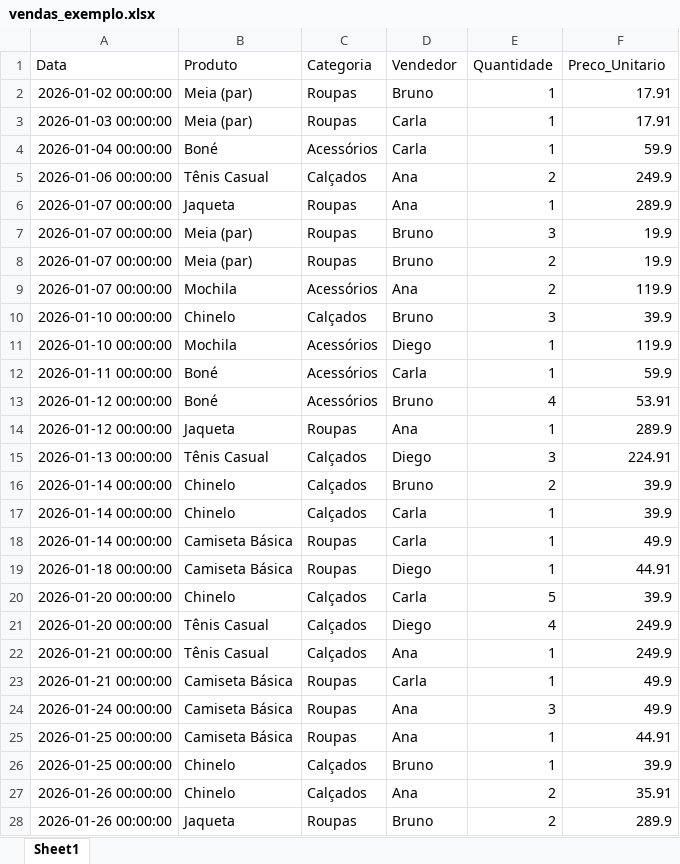
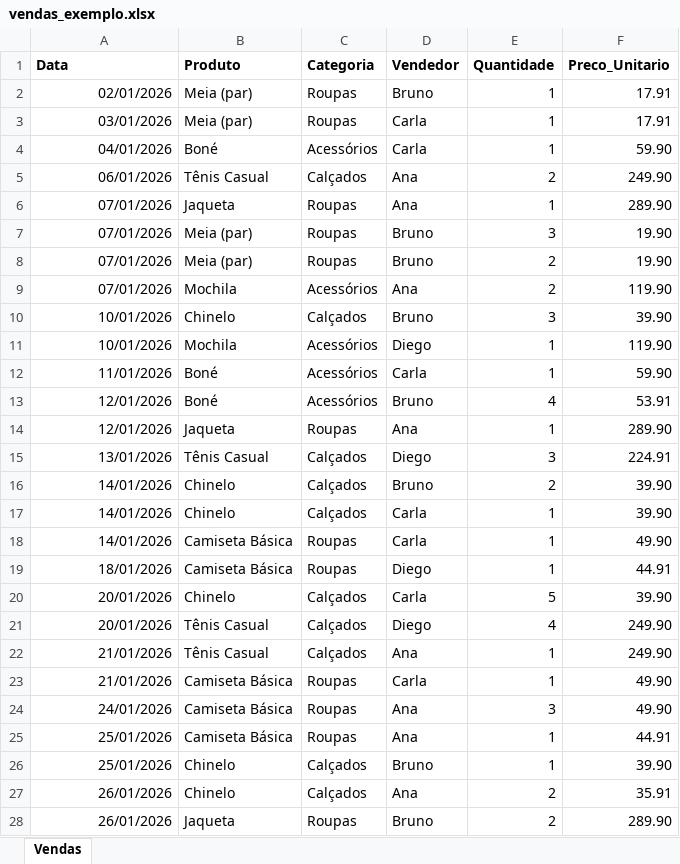
Before and after one commit to LeviAmorim/relatorio-vendas, an Excel workbook: exemplos/vendas_exemplo.xlsx, sheet Vendas, drawn as a sheet; only a part is shown; values as stored, in another font and other column widths than the file's, no borders; the diff covers the shown part only; the diff names each change by its address in the sheet, - before the commit and + after, or states it on an @@ line.

```diff
--- a/exemplos/vendas_exemplo.xlsx (sheet Vendas)
+++ b/exemplos/vendas_exemplo.xlsx (sheet Vendas)
-sheet tab: Sheet1
+sheet tab: Vendas
-A1:F1 bold: off
+A1:F1 bold: on
-A2 (Data): 2026-01-02 00:00:00
+A2 (Data): 02/01/2026
-A3 (Data): 2026-01-03 00:00:00
+A3 (Data): 03/01/2026
-A4 (Data): 2026-01-04 00:00:00
+A4 (Data): 04/01/2026
-F4 (Preco_Unitario): 59.9
+F4 (Preco_Unitario): 59.90
-A5 (Data): 2026-01-06 00:00:00
+A5 (Data): 06/01/2026
-F5 (Preco_Unitario): 249.9
+F5 (Preco_Unitario): 249.90
-A6:A9 (Data): 2026-01-07 00:00:00
+A6:A9 (Data): 07/01/2026
-F6 (Preco_Unitario): 289.9
+F6 (Preco_Unitario): 289.90
-F7:F8 (Preco_Unitario): 19.9
+F7:F8 (Preco_Unitario): 19.90
-F9 (Preco_Unitario): 119.9
+F9 (Preco_Unitario): 119.90
-A10:A11 (Data): 2026-01-10 00:00:00
+A10:A11 (Data): 10/01/2026
-F10 (Preco_Unitario): 39.9
+F10 (Preco_Unitario): 39.90
-F11 (Preco_Unitario): 119.9
+F11 (Preco_Unitario): 119.90
-A12 (Data): 2026-01-11 00:00:00
+A12 (Data): 11/01/2026
-F12 (Preco_Unitario): 59.9
+F12 (Preco_Unitario): 59.90
-A13:A14 (Data): 2026-01-12 00:00:00
+A13:A14 (Data): 12/01/2026
-F14 (Preco_Unitario): 289.9
+F14 (Preco_Unitario): 289.90
-A15 (Data): 2026-01-13 00:00:00
+A15 (Data): 13/01/2026
-A16:A18 (Data): 2026-01-14 00:00:00
+A16:A18 (Data): 14/01/2026
-F16:F17 (Preco_Unitario): 39.9
+F16:F17 (Preco_Unitario): 39.90
-F18 (Preco_Unitario): 49.9
+F18 (Preco_Unitario): 49.90
-A19 (Data): 2026-01-18 00:00:00
+A19 (Data): 18/01/2026
-A20:A21 (Data): 2026-01-20 00:00:00
+A20:A21 (Data): 20/01/2026
-F20 (Preco_Unitario): 39.9
+F20 (Preco_Unitario): 39.90
-F21:F22 (Preco_Unitario): 249.9
+F21:F22 (Preco_Unitario): 249.90
-A22:A23 (Data): 2026-01-21 00:00:00
+A22:A23 (Data): 21/01/2026
-F23:F24 (Preco_Unitario): 49.9
+F23:F24 (Preco_Unitario): 49.90
-A24 (Data): 2026-01-24 00:00:00
+A24 (Data): 24/01/2026
-A25:A26 (Data): 2026-01-25 00:00:00
+A25:A26 (Data): 25/01/2026
-F26 (Preco_Unitario): 39.9
+F26 (Preco_Unitario): 39.90
-A27:A28 (Data): 2026-01-26 00:00:00
+A27:A28 (Data): 26/01/2026
-F28 (Preco_Unitario): 289.9
+F28 (Preco_Unitario): 289.90
```
Also changed, not shown: 670 edited cells elsewhere in this sheet, 3 other files.
